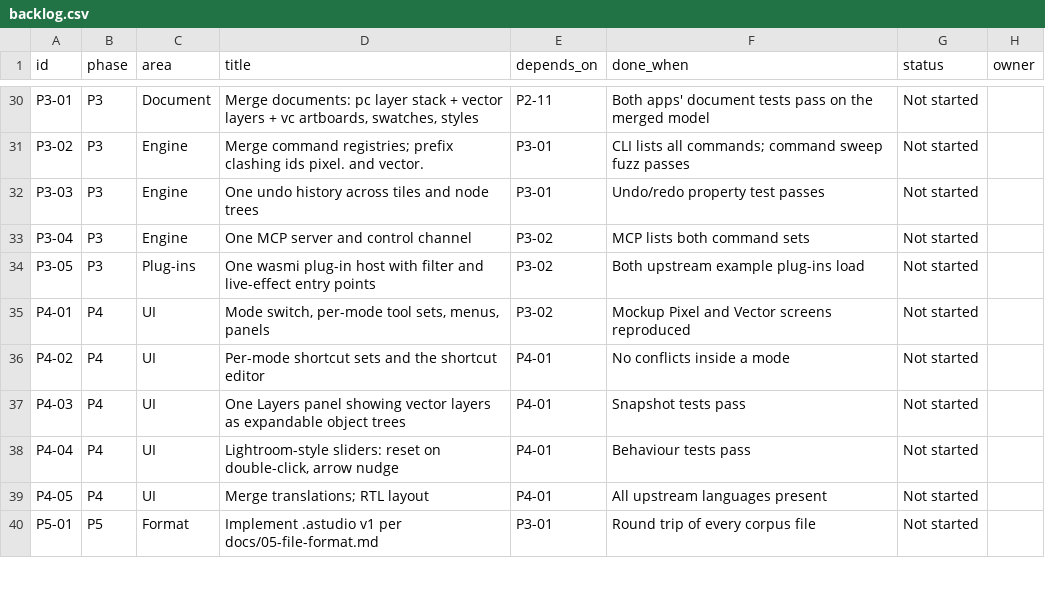
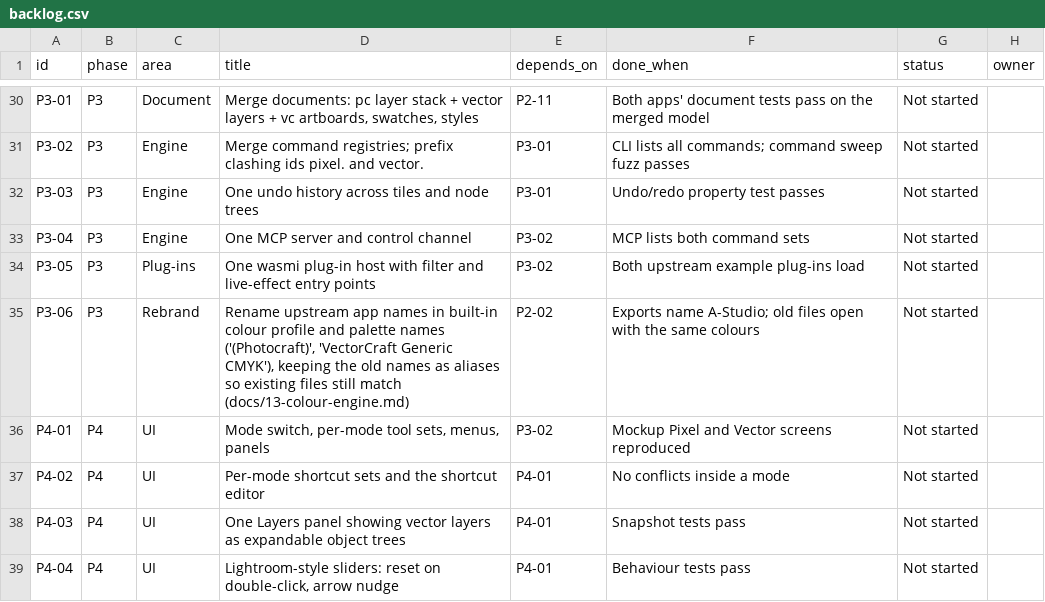
Before and after one commit to MisterBottom-png/testing, a CSV file: docs/data/backlog.csv, drawn as a sheet; only a part is shown, gaps mark what is left out; the shorter side is filled out with more unchanged rows; the diff names each change by its address in the sheet, - before the commit and + after, or states it on an @@ line.

```diff
--- a/docs/data/backlog.csv
+++ b/docs/data/backlog.csv
+row 35: P3-06 | P3 | Rebrand | Rename upstream app names in built-in colour profile and palette names ('(Photocraft)', 'VectorCraft Generic CMYK'), keeping the old names as aliases so existing files still match (docs/13-colour-engine.md) | P2-02 | Exports name A-Studio; old files open with the same colours | Not started
```
